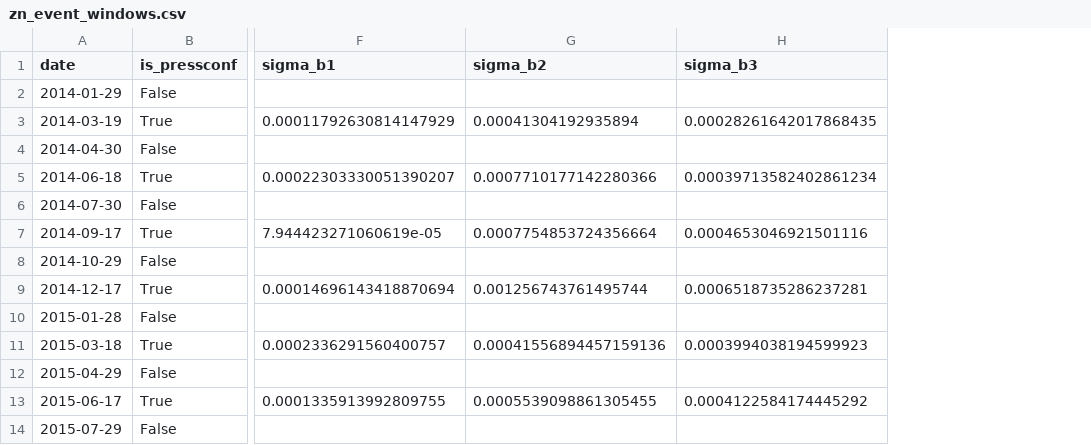
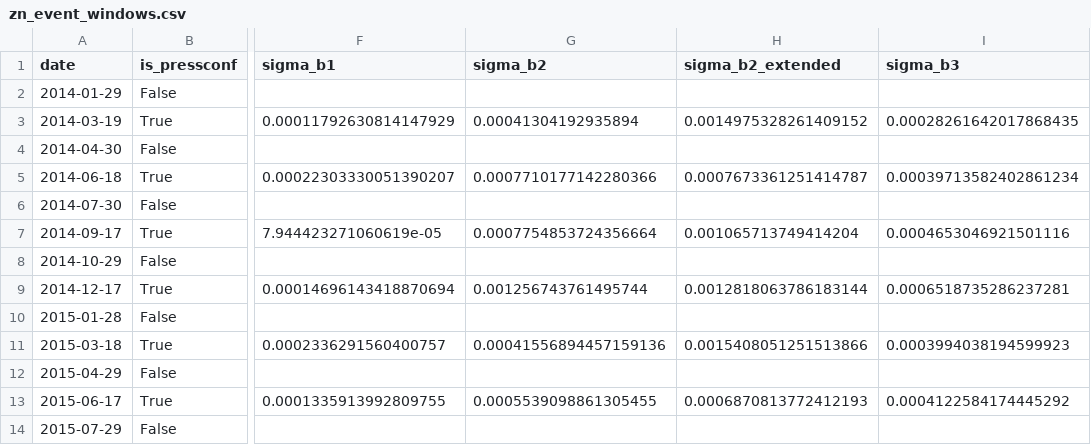
Before and after one commit to Clem12358/thesis-replication, a CSV file: data/processed/zn_event_windows.csv, drawn as a sheet; only a part is shown, gaps mark what is left out; the diff names each change by its address in the sheet, - before the commit and + after, or states it on an @@ line.

```diff
--- a/data/processed/zn_event_windows.csv
+++ b/data/processed/zn_event_windows.csv
+column H (sigma_b2_extended), rows 3-13: 0.0014975328261409152 |  | 0.0007673361251414787 |  | 0.001065713749414204 |  | 0.0012818063786183144 |  | 0.0015408051251513866 |  | 0.0006870813772412193
```
Also changed, not shown: 2 other files.
